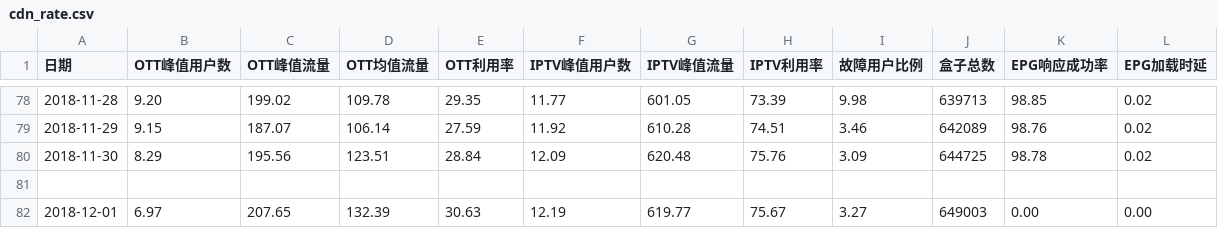
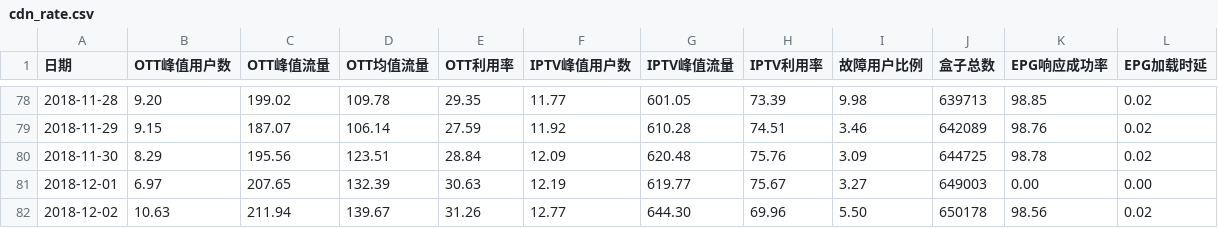
Before and after one commit to mtbdc-dy/LittlePrograms, a CSV file: web/webCrawler/cdn_rate.csv, drawn as a sheet; only a part is shown, gaps mark what is left out; removed rows and columns are numbered as before the commit, all else as after; the diff names each change by its address in the sheet, - before the commit and + after, or states it on an @@ line.

Commit message:
cdn rate

```diff
--- a/web/webCrawler/cdn_rate.csv
+++ b/web/webCrawler/cdn_rate.csv
-row 81: (empty)
+row 82: 2018-12-02 | 10.63 | 211.94 | 139.67 | 31.26 | 12.77 | 644.30 | 69.96 | 5.50 | 650178 | 98.56 | 0.02
```
Also changed, not shown: 1 other file.
